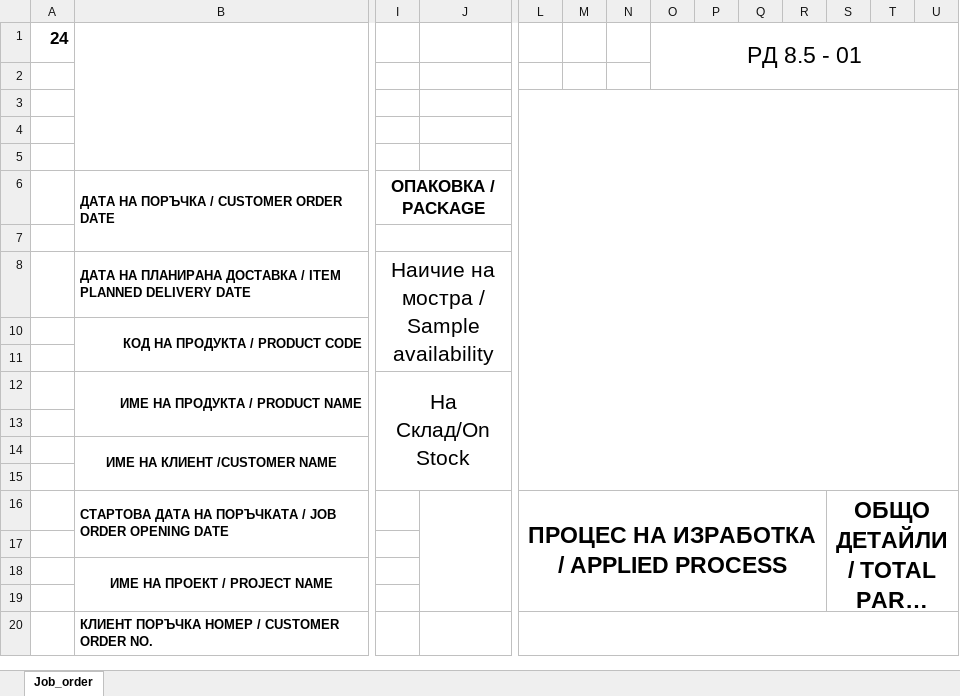
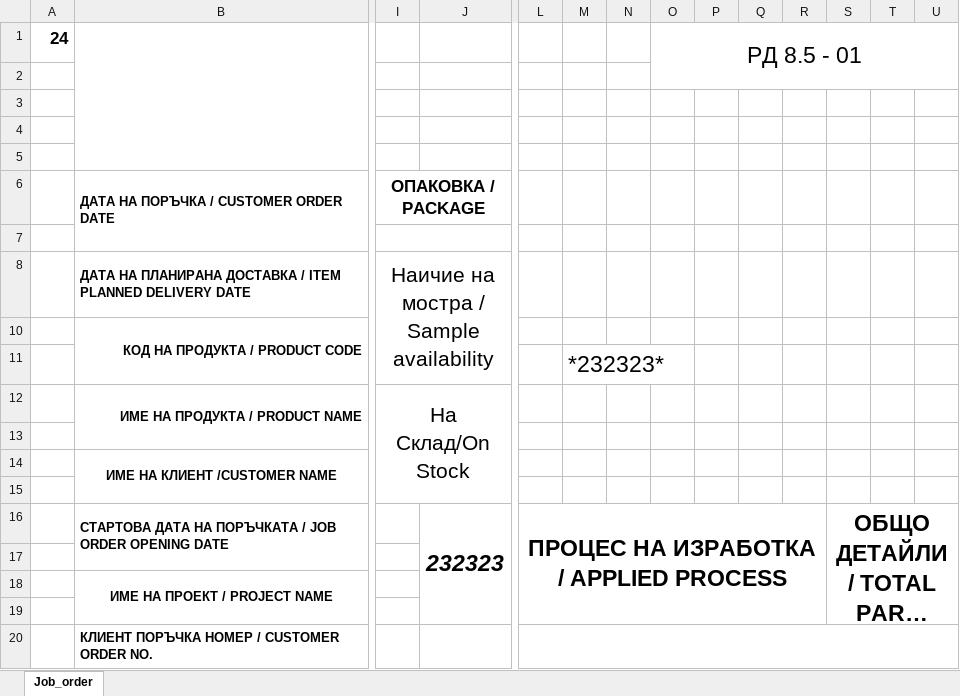
Before and after one commit to pacopacev/jo_engine, an Excel workbook: jo.xlsx, sheet Job_order, drawn as a sheet; only a part is shown, gaps mark what is left out; long unchanged cells end in …; values as stored, in another font and other column widths than the file's, no borders; the diff names each change by its address in the sheet, - before the commit and + after, or states it on an @@ line.

```diff
--- a/jo.xlsx (sheet Job_order)
+++ b/jo.xlsx (sheet Job_order)
-L3:U15 merged
-M11: (empty)
+M11: *232323*
-J16: (empty)
+J16: 232323
```
Also changed, not shown: hidden cells, data.xlsx, jocopy.xlsm, 6 other files.
